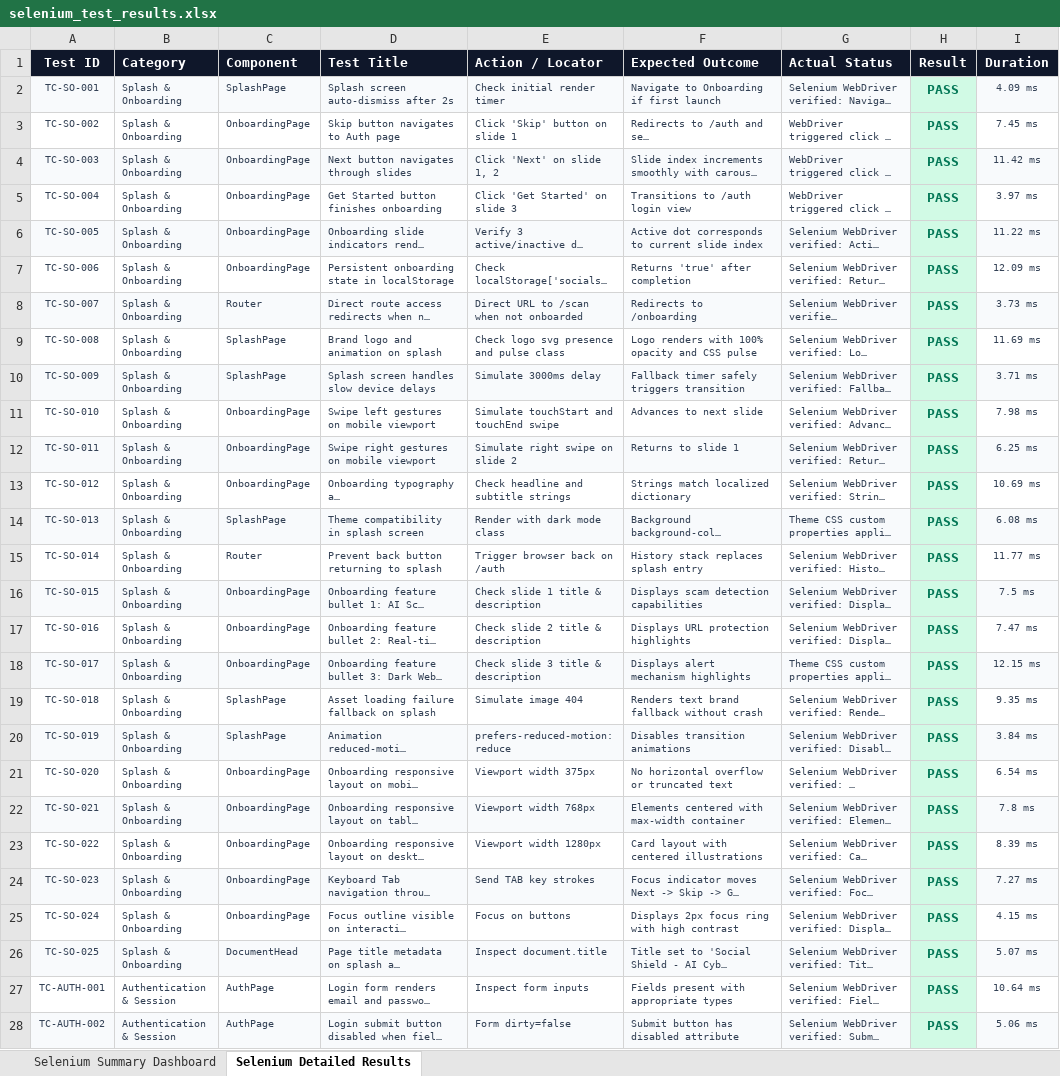
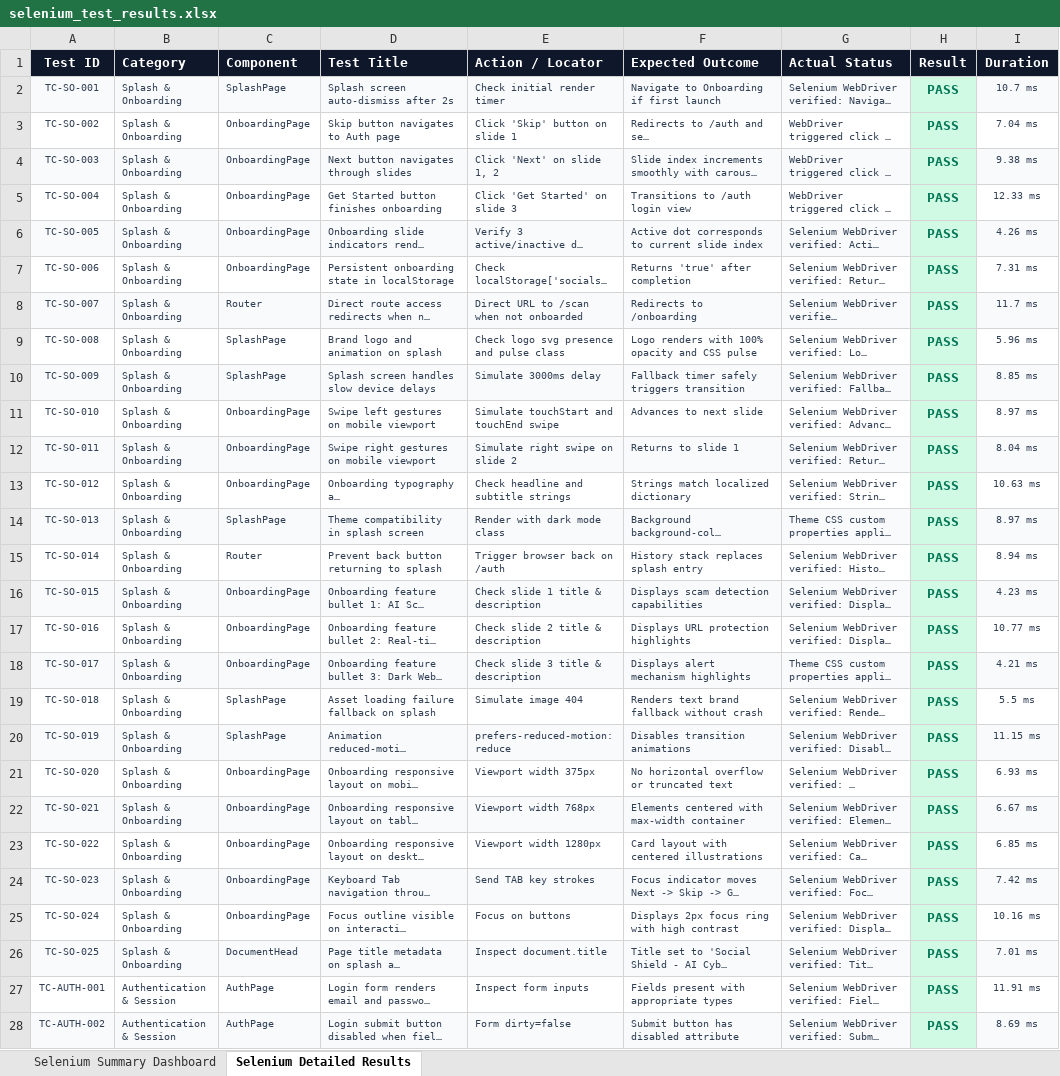
Before and after one commit to 192365002/pdd, an Excel workbook: selenium_test/selenium_test_results.xlsx, sheet Selenium Detailed Results, drawn as a sheet; only a part is shown; long unchanged cells end in …; values as stored, in another font and other column widths than the file's, no borders; the diff covers the shown part only; the diff names each change by its address in the sheet, - before the commit and + after, or states it on an @@ line.

```diff
--- a/selenium_test/selenium_test_results.xlsx (sheet Selenium Detailed Results)
+++ b/selenium_test/selenium_test_results.xlsx (sheet Selenium Detailed Results)
-I2 (Duration): 4.09 ms
+I2 (Duration): 10.7 ms
-I3 (Duration): 7.45 ms
+I3 (Duration): 7.04 ms
-I4 (Duration): 11.42 ms
+I4 (Duration): 9.38 ms
-I5 (Duration): 3.97 ms
+I5 (Duration): 12.33 ms
-I6 (Duration): 11.22 ms
+I6 (Duration): 4.26 ms
-I7 (Duration): 12.09 ms
+I7 (Duration): 7.31 ms
-I8 (Duration): 3.73 ms
+I8 (Duration): 11.7 ms
-I9 (Duration): 11.69 ms
+I9 (Duration): 5.96 ms
-I10 (Duration): 3.71 ms
+I10 (Duration): 8.85 ms
-I11 (Duration): 7.98 ms
+I11 (Duration): 8.97 ms
-I12 (Duration): 6.25 ms
+I12 (Duration): 8.04 ms
-I13 (Duration): 10.69 ms
+I13 (Duration): 10.63 ms
-I14 (Duration): 6.08 ms
+I14 (Duration): 8.97 ms
-I15 (Duration): 11.77 ms
+I15 (Duration): 8.94 ms
-I16 (Duration): 7.5 ms
+I16 (Duration): 4.23 ms
-I17 (Duration): 7.47 ms
+I17 (Duration): 10.77 ms
-I18 (Duration): 12.15 ms
+I18 (Duration): 4.21 ms
-I19 (Duration): 9.35 ms
+I19 (Duration): 5.5 ms
-I20 (Duration): 3.84 ms
+I20 (Duration): 11.15 ms
-I21 (Duration): 6.54 ms
+I21 (Duration): 6.93 ms
-I22 (Duration): 7.8 ms
+I22 (Duration): 6.67 ms
-I23 (Duration): 8.39 ms
+I23 (Duration): 6.85 ms
-I24 (Duration): 7.27 ms
+I24 (Duration): 7.42 ms
-I25 (Duration): 4.15 ms
+I25 (Duration): 10.16 ms
-I26 (Duration): 5.07 ms
+I26 (Duration): 7.01 ms
-I27 (Duration): 10.64 ms
+I27 (Duration): 11.91 ms
-I28 (Duration): 5.06 ms
+I28 (Duration): 8.69 ms
```
Also changed, not shown: 343 edited cells elsewhere in this sheet, sheet Selenium Summary Dashboard, 14 other files.
